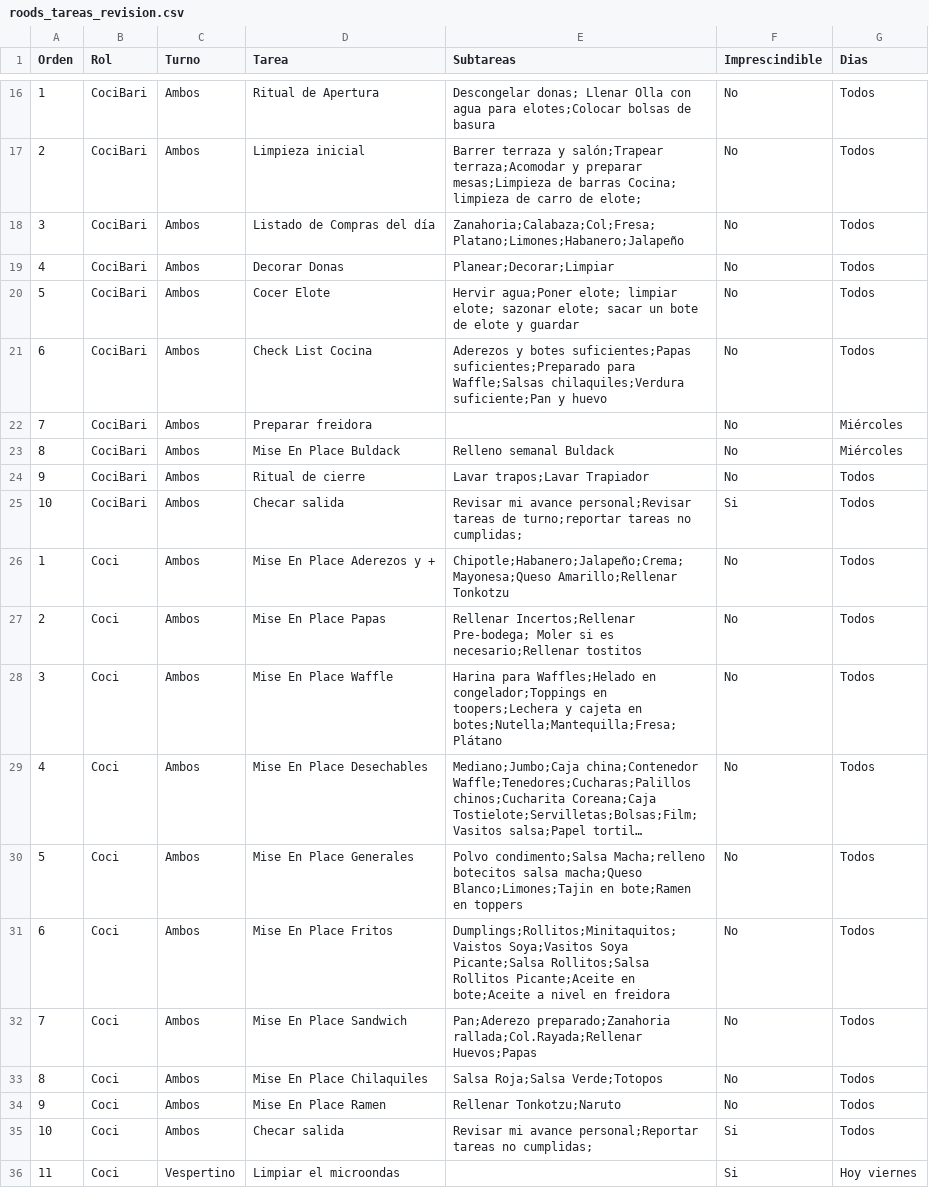
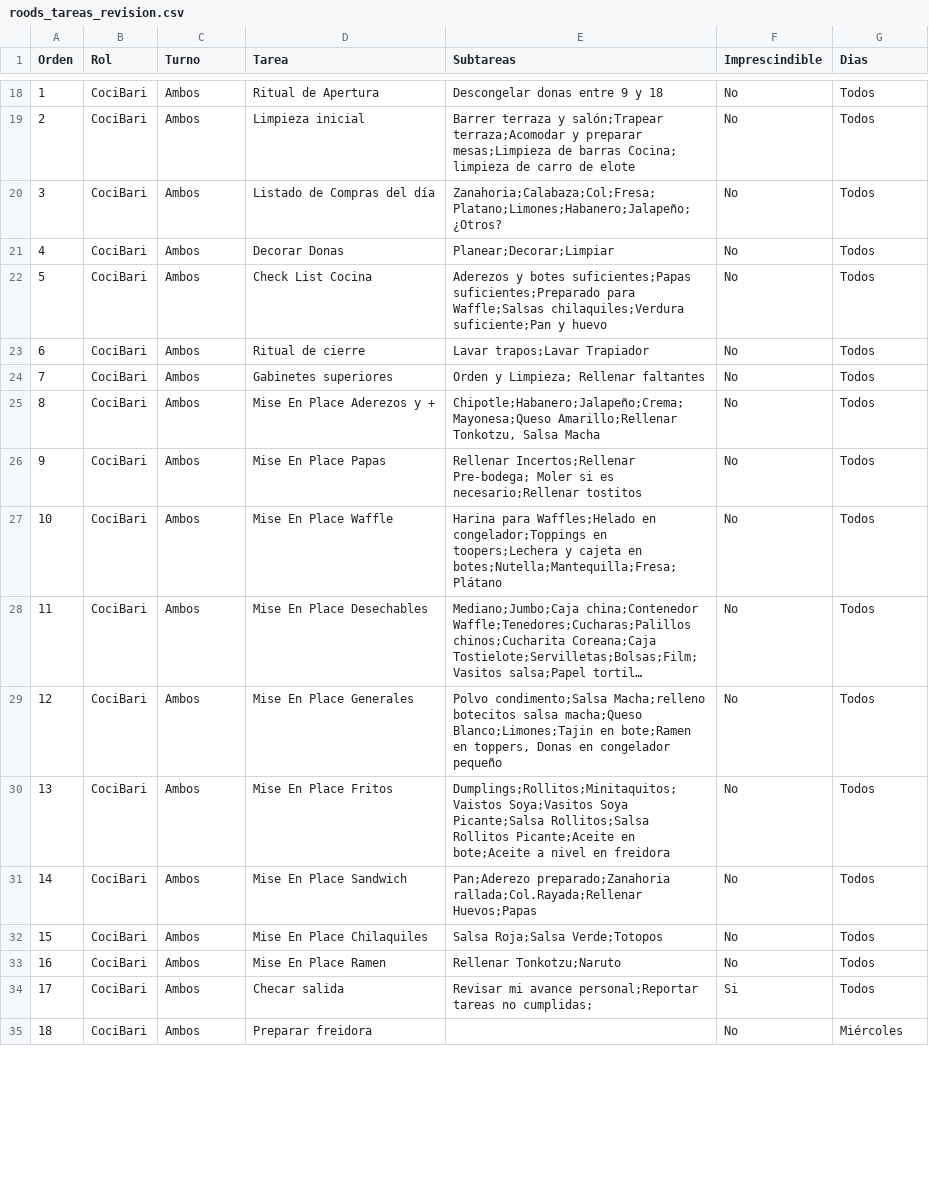
Before and after one commit to Roods2030/roods-tareas, a CSV file: roods_tareas_revision.csv, drawn as a sheet; only a part is shown, gaps mark what is left out; long unchanged cells end in …; removed rows and columns are numbered as before the commit, all else as after; the diff covers the shown part only; the diff names each change by its address in the sheet, - before the commit and + after, or states it on an @@ line.

```diff
--- a/roods_tareas_revision.csv
+++ b/roods_tareas_revision.csv
-E18 (Subtareas): Descongelar donas; Llenar Olla con agua para elotes;Colocar bolsas de basura
+E18 (Subtareas): Descongelar donas entre 9 y 18
-E19 (Subtareas): …carro de elote;
+E19 (Subtareas): …carro de elote
-E20 (Subtareas): Zanahoria;Calabaza;Col;Fresa;Platano;Limones;Habanero;Jalapeño
+E20 (Subtareas): Zanahoria;Calabaza;Col;Fresa;Platano;Limones;Habanero;Jalapeño;¿Otros?
-D22 (Tarea): Cocer Elote
+D22 (Tarea): Check List Cocina
-E22 (Subtareas): Hervir agua;Poner elote; limpiar elote; sazonar elote; sacar un bote de elote y guardar
+E22 (Subtareas): Aderezos y botes suficientes;Papas suficientes;Preparado para Waffle;Salsas chilaquiles;Verdura suficiente;Pan y huevo
-D23 (Tarea): Check List Cocina
+D23 (Tarea): Ritual de cierre
-E23 (Subtareas): Aderezos y botes suficientes;Papas suficientes;Preparado para Waffle;Salsas chilaquiles;Verdura suficiente;Pan y huevo
+E23 (Subtareas): Lavar trapos;Lavar Trapiador
-D24 (Tarea): Preparar freidora
+D24 (Tarea): Gabinetes superiores
-E24 (Subtareas): (empty)
+E24 (Subtareas): Orden y Limpieza; Rellenar faltantes
-G24:G25 (Dias): Miércoles
+G24:G25 (Dias): Todos
-D25 (Tarea): Mise En Place Buldack
+D25 (Tarea): Mise En Place Aderezos y +
-E25 (Subtareas): Relleno semanal Buldack
+E25 (Subtareas): Chipotle;Habanero;Jalapeño;Crema;Mayonesa;Queso Amarillo;Rellenar Tonkotzu, Salsa Macha
-D26 (Tarea): Ritual de cierre
+D26 (Tarea): Mise En Place Papas
-E26 (Subtareas): Lavar trapos;Lavar Trapiador
+E26 (Subtareas): Rellenar Incertos;Rellenar Pre-bodega; Moler si es necesario;Rellenar tostitos
-D27 (Tarea): Checar salida
+D27 (Tarea): Mise En Place Waffle
-E27 (Subtareas): Revisar mi avance personal;Revisar tareas de turno;reportar tareas no cumplidas;
+E27 (Subtareas): Harina para Waffles;Helado en congelador;Toppings en toopers;Lechera y cajeta en botes;Nutella;Mantequilla;Fresa;Plátano
-F27 (Imprescindible): Si
+F27 (Imprescindible): No
-row 26: 1 | Coci | Ambos | Mise En Place Aderezos y + | Chipotle;Habanero;Jalapeño;Crema;Mayonesa;Queso Amarillo;Rellenar Tonkotzu | No | Todos
-row 27: 2 | Coci | Ambos | Mise En Place Papas | Rellenar Incertos;Rellenar Pre-bodega; Moler si es necesario;Rellenar tostitos | No | Todos
-row 28: 3 | Coci | Ambos | Mise En Place Waffle | Harina para Waffles;Helado en congelador;Toppings en toopers;Lechera y cajeta en botes;Nutella;Mantequilla;Fresa;Plátano | No | Todos
-A28 (Orden): 4
+A28 (Orden): 11
-B28:B34 (Rol): Coci
+B28:B34 (Rol): CociBari
-A29 (Orden): 5
+A29 (Orden): 12
-E29 (Subtareas): …bote;Ramen en toppers
+E29 (Subtareas): …bote;Ramen en toppers, Donas en congelador pequeño
-A30 (Orden): 6
+A30 (Orden): 13
-A31 (Orden): 7
+A31 (Orden): 14
-A32 (Orden): 8
+A32 (Orden): 15
-A33 (Orden): 9
+A33 (Orden): 16
-A34 (Orden): 10
+A34 (Orden): 17
-row 36: 11 | Coci | Vespertino | Limpiar el microondas |  | Si | Hoy viernes
+row 35: 18 | CociBari | Ambos | Preparar freidora |  | No | Miércoles
```
Also changed, not shown: 4 added rows, 2 removed rows and 78 edited cells elsewhere in this file, 3 other files.
